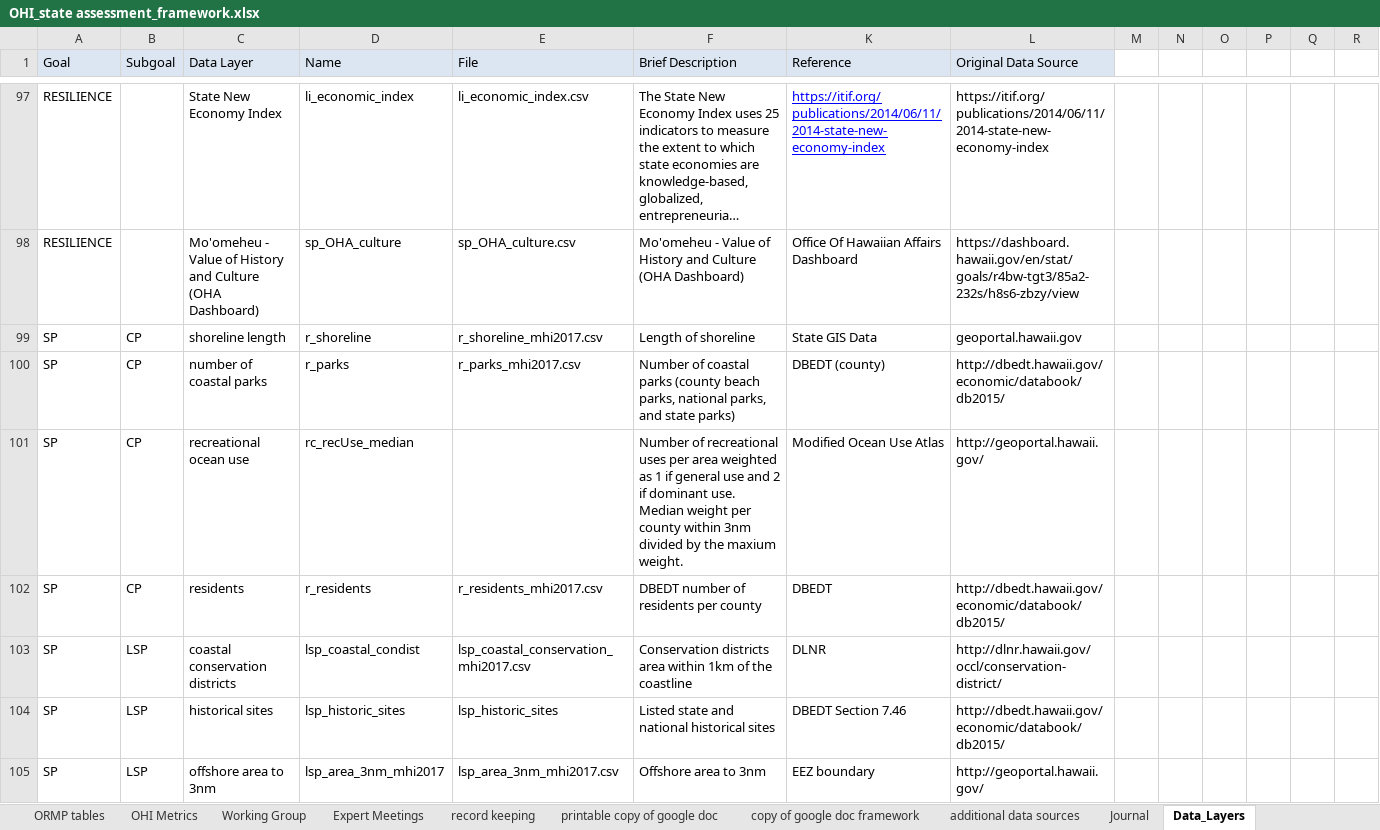
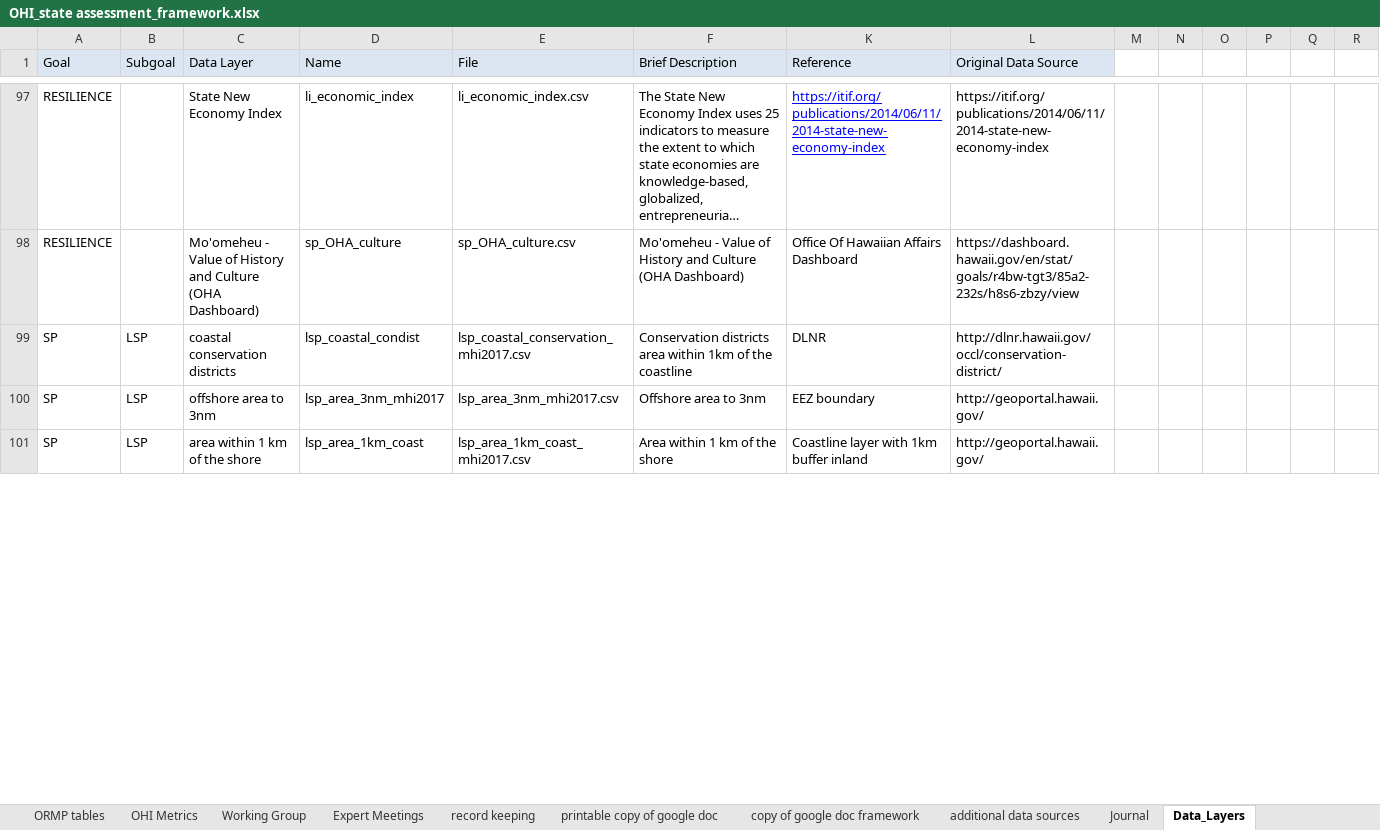
Before and after one commit to OHI-Science/mhi, an Excel workbook: prep/OHI_state assessment_framework.xlsx, sheet Data_Layers, drawn as a sheet; only a part is shown, gaps mark what is left out; the shorter side is filled out with more unchanged rows; long unchanged cells end in …; values as stored, in another font and other column widths than the file's, no borders; removed rows and columns are numbered as before the commit, all else as after; rows hold the shown columns only; the diff covers the shown part only; the diff names each change by its address in the sheet, - before the commit and + after, or states it on an @@ line.

```diff
--- a/prep/OHI_state assessment_framework.xlsx (sheet Data_Layers)
+++ b/prep/OHI_state assessment_framework.xlsx (sheet Data_Layers)
-row 99: SP | CP | shoreline length | r_shoreline | r_shoreline_mhi2017.csv | Length of shoreline | State GIS Data | geoportal.hawaii.gov
-row 100: SP | CP | number of coastal parks | r_parks | r_parks_mhi2017.csv | Number of coastal parks (county beach parks, national parks, and state parks) | DBEDT (county) | http://dbedt.hawaii.gov/economic/databook/db2015/
-row 101: SP | CP | recreational ocean use | rc_recUse_median |  | Number of recreational uses per area weighted as 1 if general use and 2 if dominant use. Median weight per county within 3nm divided by the maxium weight. | Modified Ocean Use Atlas | http://geoportal.hawaii.gov/
-row 102: SP | CP | residents | r_residents | r_residents_mhi2017.csv | DBEDT number of residents per county | DBEDT | http://dbedt.hawaii.gov/economic/databook/db2015/
-row 104: SP | LSP | historical sites | lsp_historic_sites | lsp_historic_sites | Listed state and national historical sites | DBEDT Section 7.46 | http://dbedt.hawaii.gov/economic/databook/db2015/
```
Also changed, not shown: 1 added row, 2 removed rows and 3 edited cells elsewhere in this sheet, other sheet tabs, hidden cells, prep/R/rc_percent_participation.xlsx, 16 other files.
